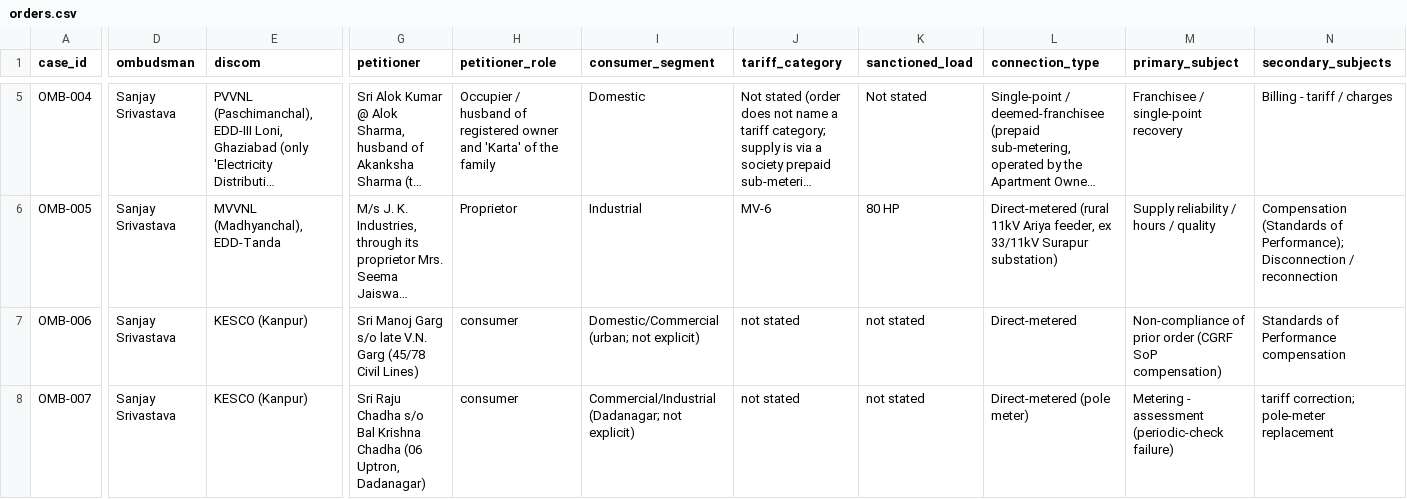
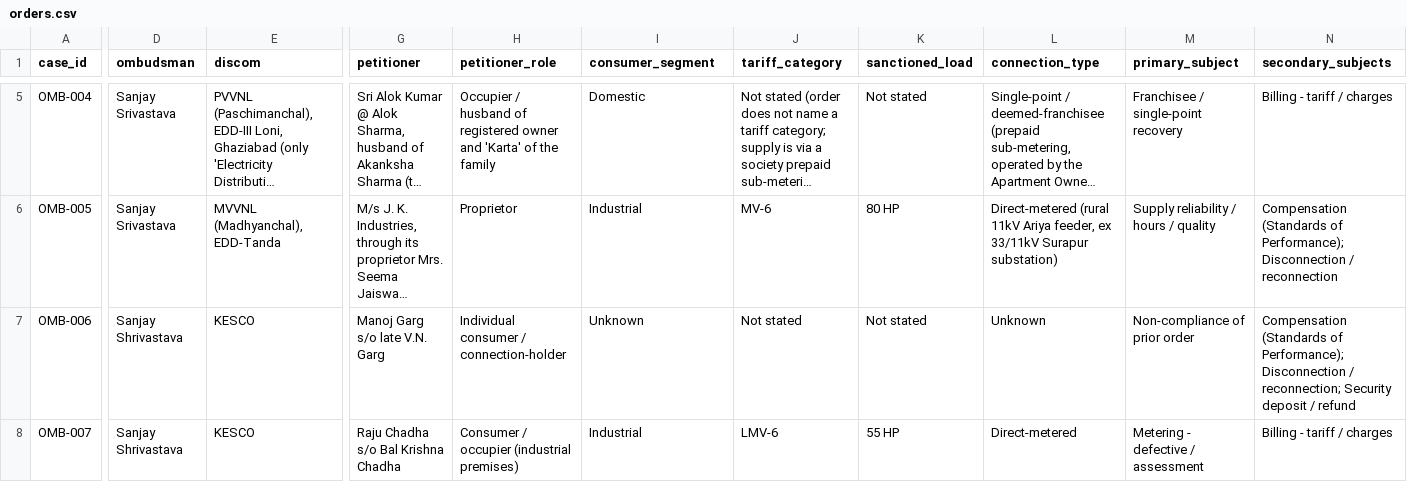
Before and after one commit to aharish-dot/Claude, a CSV file: ombudsman/data/orders.csv, drawn as a sheet; only a part is shown, gaps mark what is left out; long unchanged cells end in …; the diff covers the shown part only; the diff names each change by its address in the sheet, - before the commit and + after, or states it on an @@ line.

```diff
--- a/ombudsman/data/orders.csv
+++ b/ombudsman/data/orders.csv
-D7:D8 (ombudsman): Sanjay Srivastava
+D7:D8 (ombudsman): Sanjay Shrivastava
-E7:E8 (discom): KESCO (Kanpur)
+E7:E8 (discom): KESCO
-G7 (petitioner): Sri Manoj Garg s/o late V.N. Garg (45/78 Civil Lines)
+G7 (petitioner): Manoj Garg s/o late V.N. Garg
-H7 (petitioner_role): consumer
+H7 (petitioner_role): Individual consumer / connection-holder
-I7 (consumer_segment): Domestic/Commercial (urban; not explicit)
+I7 (consumer_segment): Unknown
-J7 (tariff_category): not stated
+J7 (tariff_category): Not stated
-K7 (sanctioned_load): not stated
+K7 (sanctioned_load): Not stated
-L7 (connection_type): Direct-metered
+L7 (connection_type): Unknown
-M7 (primary_subject): Non-compliance of prior order (CGRF SoP compensation)
+M7 (primary_subject): Non-compliance of prior order
-N7 (secondary_subjects): Standards of Performance compensation
+N7 (secondary_subjects): Compensation (Standards of Performance); Disconnection / reconnection; Security deposit / refund
-G8 (petitioner): Sri Raju Chadha s/o Bal Krishna Chadha (06 Uptron, Dadanagar)
+G8 (petitioner): Raju Chadha s/o Bal Krishna Chadha
-H8 (petitioner_role): consumer
+H8 (petitioner_role): Consumer / occupier (industrial premises)
-I8 (consumer_segment): Commercial/Industrial (Dadanagar; not explicit)
+I8 (consumer_segment): Industrial
-J8 (tariff_category): not stated
+J8 (tariff_category): LMV-6
-K8 (sanctioned_load): not stated
+K8 (sanctioned_load): 55 HP
-L8 (connection_type): Direct-metered (pole meter)
+L8 (connection_type): Direct-metered
-M8 (primary_subject): Metering - assessment (periodic-check failure)
+M8 (primary_subject): Metering - defective / assessment
-N8 (secondary_subjects): tariff correction; pole-meter replacement
+N8 (secondary_subjects): Billing - tariff / charges
```
Also changed, not shown: 46 edited cells elsewhere in this file, 3 other files.
